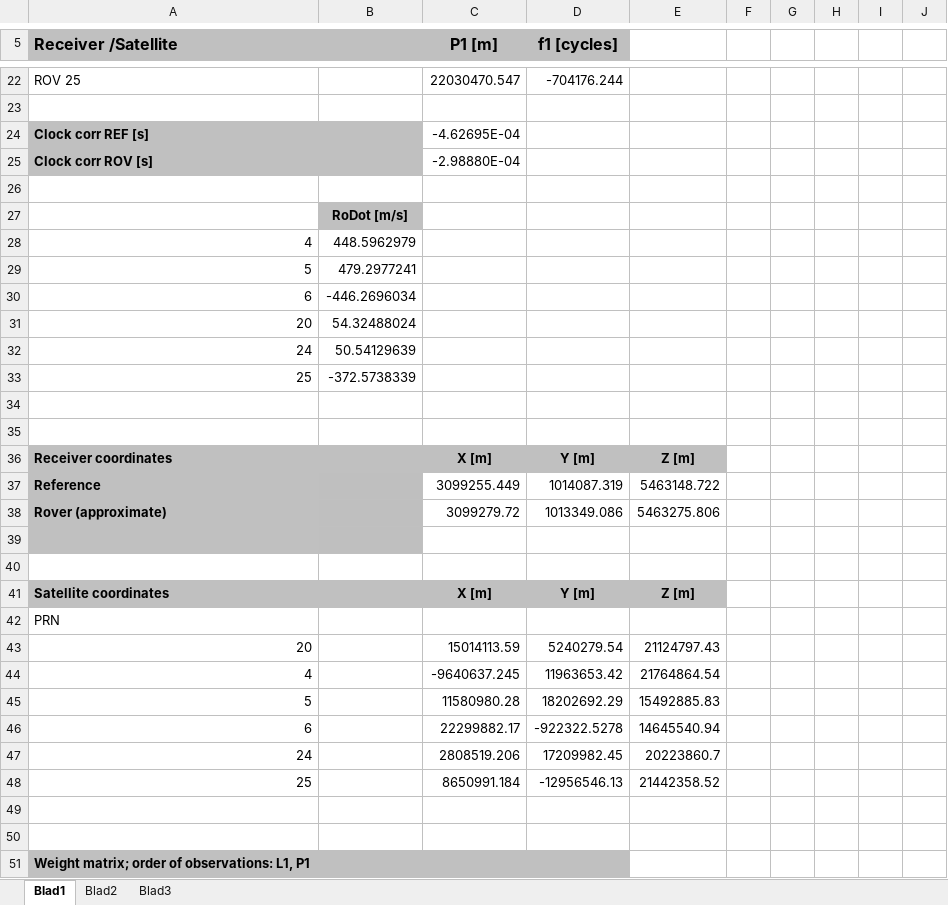
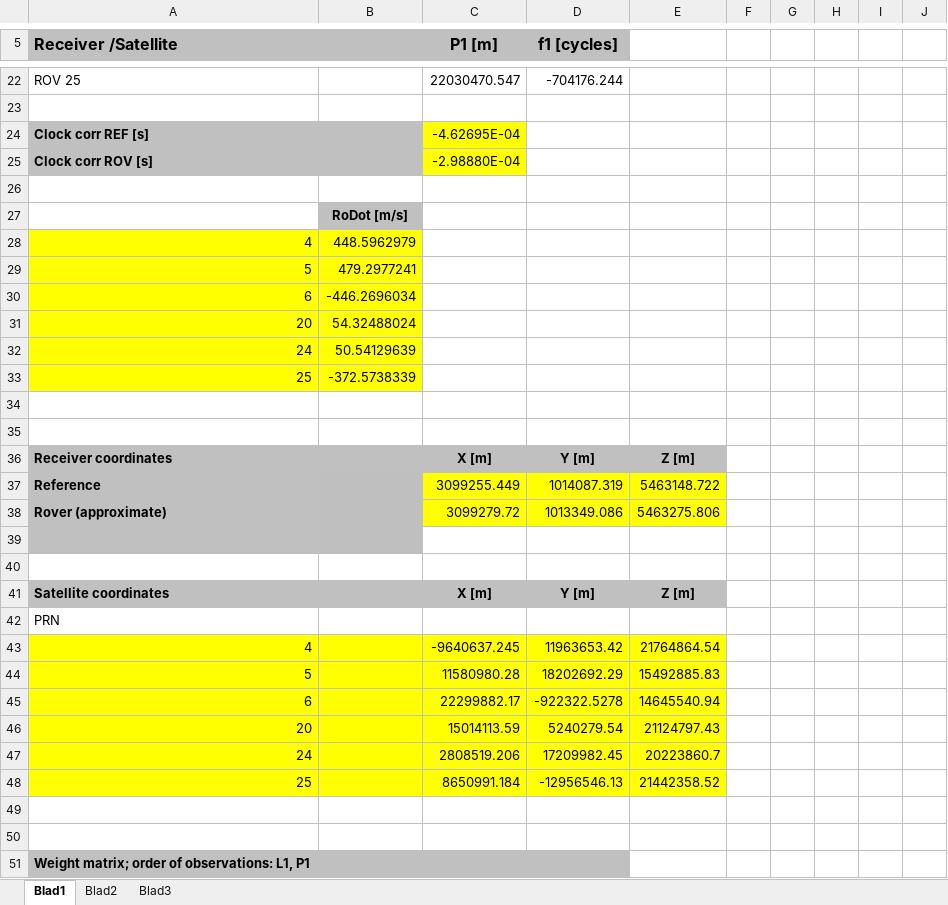
Before and after one commit to tclin0122/GNSS, an Excel workbook: Assignment_6/DiffAssignmentL1.xlsx, sheet Blad1, drawn as a sheet; only a part is shown, gaps mark what is left out; values as stored, in another font and other column widths than the file's, no borders; charts and pictures not drawn; addresses are those after the commit; the diff covers the shown part only; the diff names each change by its address in the sheet, - before the commit and + after, or states it on an @@ line.

Commit message:
data

```diff
--- a/Assignment_6/DiffAssignmentL1.xlsx (sheet Blad1)
+++ b/Assignment_6/DiffAssignmentL1.xlsx (sheet Blad1)
-C24:C25 fill: none
+C24:C25 fill: #FFFF00
-A28:B33 fill: none
+A28:B33 fill: #FFFF00
-C37:E38 fill: none
+C37:E38 fill: #FFFF00
-A43:E45 fill: none
+A43:E45 fill: #FFFF00
@@ row 43 moved to row 46: 20 @@
-A47:E48 fill: none
+A47:E48 fill: #FFFF00
```
Also changed, not shown: cell formats elsewhere in this sheet, charts or pictures, 2 other files.
